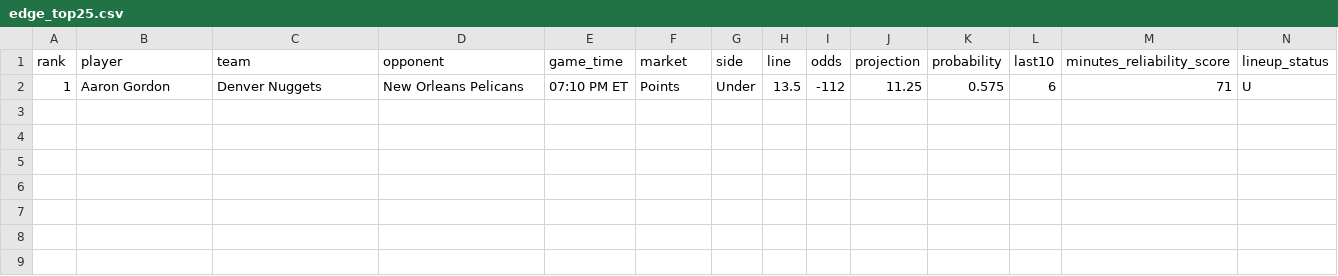
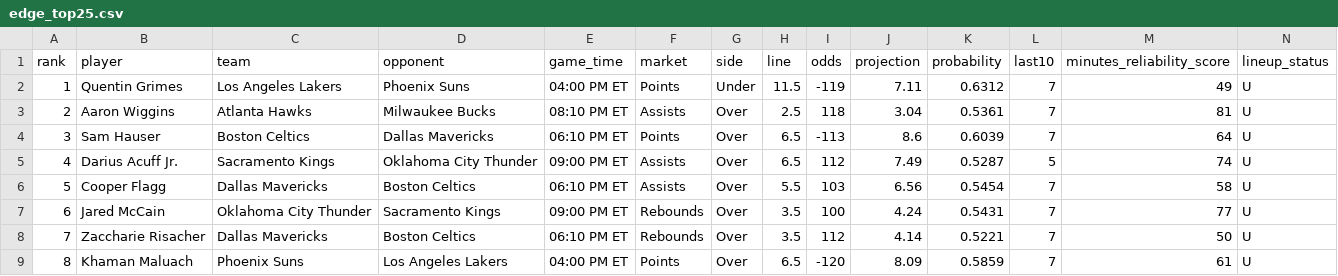
Before and after one commit to skbrillo/prop-analyzer, a CSV file: docs/edge_top25.csv, drawn as a sheet; only a part is shown; removed rows and columns are numbered as before the commit, all else as after; rows hold the shown columns only; the diff names each change by its address in the sheet, - before the commit and + after, or states it on an @@ line.

```diff
--- a/docs/edge_top25.csv
+++ b/docs/edge_top25.csv
-row 2: 1 | Aaron Gordon | Denver Nuggets | New Orleans Pelicans | 07:10 PM ET | Points | Under | 13.5 | -112 | 11.25 | 0.575 | 6 | 71 | U
+row 2: 1 | Quentin Grimes | Los Angeles Lakers | Phoenix Suns | 04:00 PM ET | Points | Under | 11.5 | -119 | 7.11 | 0.6312 | 7 | 49 | U
+row 3: 2 | Aaron Wiggins | Atlanta Hawks | Milwaukee Bucks | 08:10 PM ET | Assists | Over | 2.5 | 118 | 3.04 | 0.5361 | 7 | 81 | U
+row 4: 3 | Sam Hauser | Boston Celtics | Dallas Mavericks | 06:10 PM ET | Points | Over | 6.5 | -113 | 8.6 | 0.6039 | 7 | 64 | U
+row 5: 4 | Darius Acuff Jr. | Sacramento Kings | Oklahoma City Thunder | 09:00 PM ET | Assists | Over | 6.5 | 112 | 7.49 | 0.5287 | 5 | 74 | U
+row 6: 5 | Cooper Flagg | Dallas Mavericks | Boston Celtics | 06:10 PM ET | Assists | Over | 5.5 | 103 | 6.56 | 0.5454 | 7 | 58 | U
+row 7: 6 | Jared McCain | Oklahoma City Thunder | Sacramento Kings | 09:00 PM ET | Rebounds | Over | 3.5 | 100 | 4.24 | 0.5431 | 7 | 77 | U
+row 8: 7 | Zaccharie Risacher | Dallas Mavericks | Boston Celtics | 06:10 PM ET | Rebounds | Over | 3.5 | 112 | 4.14 | 0.5221 | 7 | 50 | U
+row 9: 8 | Khaman Maluach | Phoenix Suns | Los Angeles Lakers | 04:00 PM ET | Points | Over | 6.5 | -120 | 8.09 | 0.5859 | 7 | 61 | U
```
Also changed, not shown: 12 other files.
